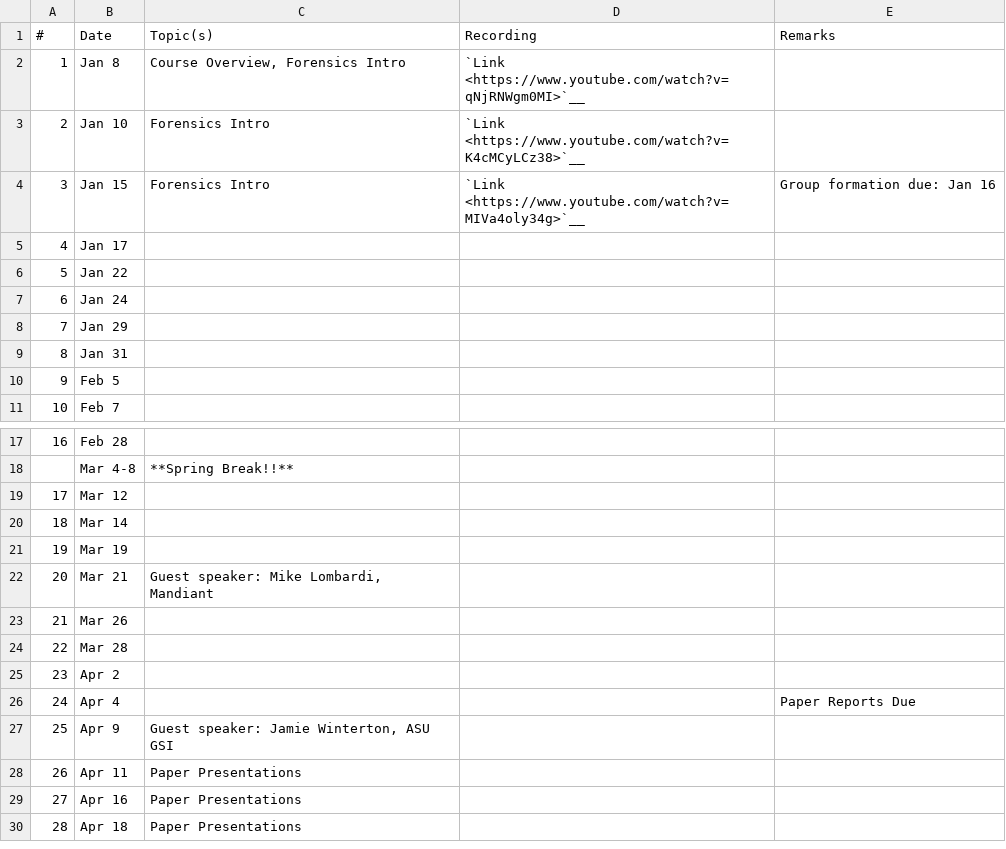
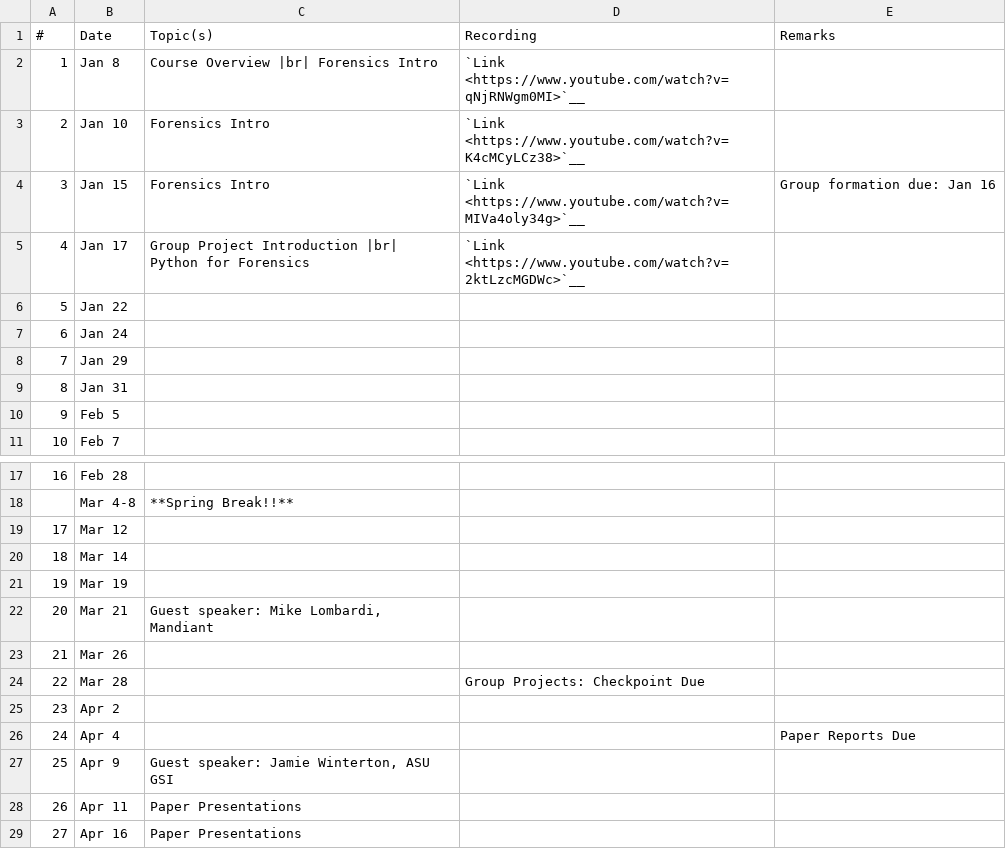
Before and after one commit to mmabey/mmabey.github.io, a CSV file: cse469s19/schedule.csv, drawn as a sheet; only a part is shown, gaps mark what is left out; the shorter side is filled out with more unchanged rows.

Commit message:
Link to recording for 2019-01-17
Plus, added due date of group project checkpoint.

```diff
--- a/cse469s19/schedule.csv
+++ b/cse469s19/schedule.csv
@@ -1,6 +1,6 @@
 "#", "Date",    "Topic(s)", "Recording", "Remarks"
-  1, "Jan 8",   "Course Overview, Forensics Intro", "`Link <https://www.youtube.com/watch?v=qNjRNWgm0MI>`__", ""
+  1, "Jan 8",   "Course Overview |br| Forensics Intro", "`Link <https://www.youtube.com/watch?v=qNjRNWgm0MI>`__", ""
   2, "Jan 10",  "Forensics Intro", "`Link <https://www.youtube.com/watch?v=K4cMCyLCz38>`__", ""
   3, "Jan 15",  "Forensics Intro", "`Link <https://www.youtube.com/watch?v=MIVa4oly34g>`__", "Group formation due: Jan 16"
-  4, "Jan 17",  "", "", ""
+  4, "Jan 17",  "Group Project Introduction |br| Python for Forensics", "`Link <https://www.youtube.com/watch?v=2ktLzcMGDWc>`__", ""
   5, "Jan 22",  "", "", ""
@@ -23,3 +23,3 @@
  21, "Mar 26",  "", ""
- 22, "Mar 28",  "", ""
+ 22, "Mar 28",  "", "Group Projects: Checkpoint Due"
  23, "Apr 2",   "", ""
```
